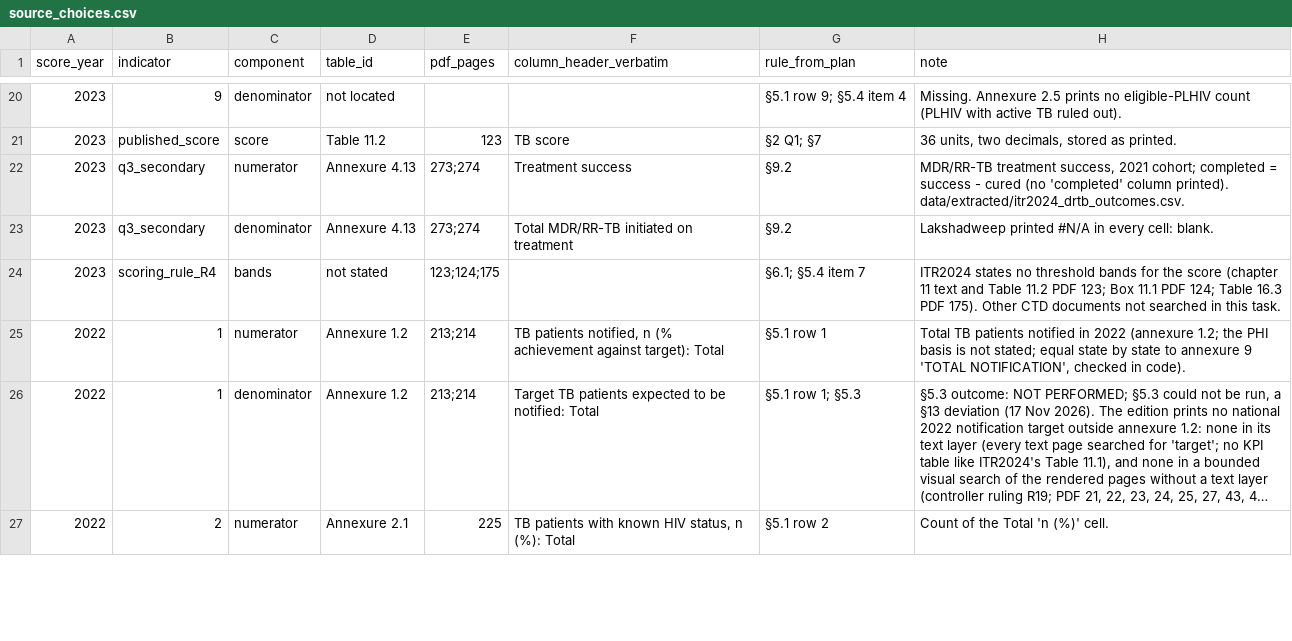
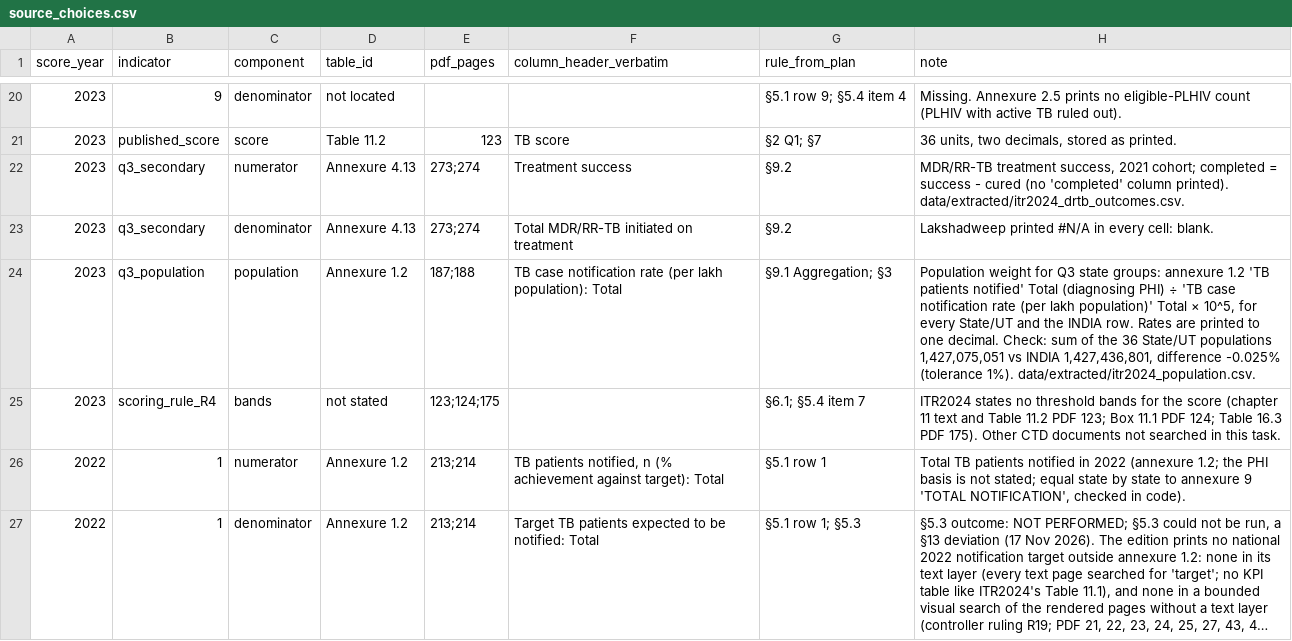
Before and after one commit to hssling/india-state-tb-score, a CSV file: data/source_choices.csv, drawn as a sheet; only a part is shown, gaps mark what is left out; the shorter side is filled out with more unchanged rows; long unchanged cells end in ….

```diff
--- a/data/source_choices.csv
+++ b/data/source_choices.csv
@@ -23,2 +23,3 @@ score_year,indicator,component,table_id,pdf_pages,column_header_verbatim,rule_fr
 2023,q3_secondary,denominator,Annexure 4.13,273;274,Total MDR/RR-TB initiated on treatment,§9.2,Lakshadweep printed #N/A in every cell: blank.
+2023,q3_population,population,Annexure 1.2,187;188,TB case notification rate (per lakh population): Total,§9.1 Aggregation; §3,"Population weight for Q3 state groups: annexure 1.2 'TB patients notified' Total (diagnosing PHI) ÷ 'TB case notification rate (per lakh population)' Total × 10^5, for every State/UT and the INDIA row. Rates are printed to one decimal. Check: sum of the 36 State/UT populations 1,427,075,051 vs INDIA 1,427,436,801, difference -0.025% (tolerance 1%). data/extracted/itr2024_population.csv."
 2023,scoring_rule_R4,bands,not stated,123;124;175,,§6.1; §5.4 item 7,ITR2024 states no threshold bands for the score (chapter 11 text and Table 11.2 PDF 123; Box 11.1 PDF 124; Table 16.3 PDF 175). Other CTD documents not searched in this task.
```
Also changed, not shown: 3 other files.
